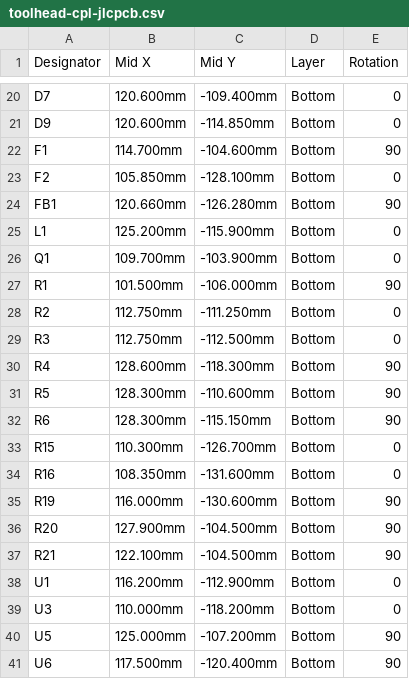
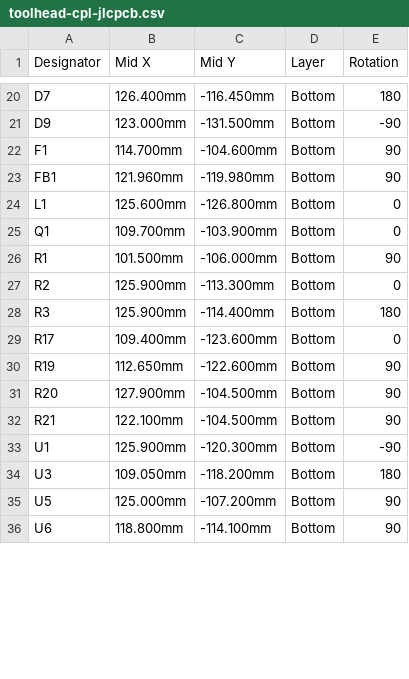
Before and after one commit to pinkfish/hotswap_toolhead, a CSV file: gerber/toolhead-cpl-jlcpcb.csv, drawn as a sheet; only a part is shown, gaps mark what is left out; removed rows and columns are numbered as before the commit, all else as after; the diff covers the shown part only; the diff names each change by its address in the sheet, - before the commit and + after, or states it on an @@ line.

```diff
--- a/gerber/toolhead-cpl-jlcpcb.csv
+++ b/gerber/toolhead-cpl-jlcpcb.csv
-B20 (Mid X): 120.600mm
+B20 (Mid X): 126.400mm
-C20 (Mid Y): -109.400mm
+C20 (Mid Y): -116.450mm
-E20 (Rotation): 0
+E20 (Rotation): 180
-B21 (Mid X): 120.600mm
+B21 (Mid X): 123.000mm
-C21 (Mid Y): -114.850mm
+C21 (Mid Y): -131.500mm
-E21 (Rotation): 0
+E21 (Rotation): -90
-row 23: F2 | 105.850mm | -128.100mm | Bottom | 0
-B23 (Mid X): 120.660mm
+B23 (Mid X): 121.960mm
-C23 (Mid Y): -126.280mm
+C23 (Mid Y): -119.980mm
-B24 (Mid X): 125.200mm
+B24 (Mid X): 125.600mm
-C24 (Mid Y): -115.900mm
+C24 (Mid Y): -126.800mm
-B27:B28 (Mid X): 112.750mm
+B27:B28 (Mid X): 125.900mm
-C27 (Mid Y): -111.250mm
+C27 (Mid Y): -113.300mm
-C28 (Mid Y): -112.500mm
+C28 (Mid Y): -114.400mm
-E28 (Rotation): 0
+E28 (Rotation): 180
-row 30: R4 | 128.600mm | -118.300mm | Bottom | 90
-row 31: R5 | 128.300mm | -110.600mm | Bottom | 90
-row 32: R6 | 128.300mm | -115.150mm | Bottom | 90
-A29 (Designator): R15
+A29 (Designator): R17
-B29 (Mid X): 110.300mm
+B29 (Mid X): 109.400mm
-C29 (Mid Y): -126.700mm
+C29 (Mid Y): -123.600mm
-row 34: R16 | 108.350mm | -131.600mm | Bottom | 0
-B30 (Mid X): 116.000mm
+B30 (Mid X): 112.650mm
-C30 (Mid Y): -130.600mm
+C30 (Mid Y): -122.600mm
-B33 (Mid X): 116.200mm
+B33 (Mid X): 125.900mm
-C33 (Mid Y): -112.900mm
+C33 (Mid Y): -120.300mm
-E33 (Rotation): 0
+E33 (Rotation): -90
-B34 (Mid X): 110.000mm
+B34 (Mid X): 109.050mm
-E34 (Rotation): 0
+E34 (Rotation): 180
-B36 (Mid X): 117.500mm
+B36 (Mid X): 118.800mm
-C36 (Mid Y): -120.400mm
+C36 (Mid Y): -114.100mm
```
Also changed, not shown: 6 added rows, 1 removed row and 60 edited cells elsewhere in this file, gerber/panel/toolhead_panel-cpl-jlcpcb.csv, 55 other files.
